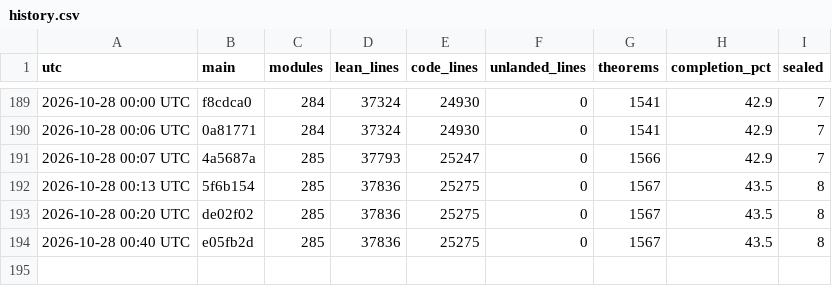
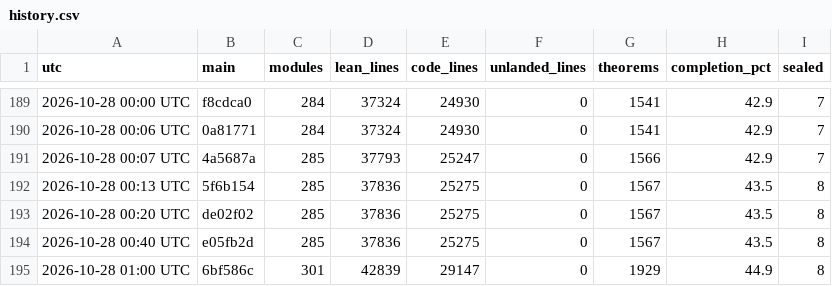
Before and after one commit to aravindkarthigeyan/KAM-dev, a CSV file: docs/campaign/history.csv, drawn as a sheet; only a part is shown, gaps mark what is left out.

```diff
--- a/docs/campaign/history.csv
+++ b/docs/campaign/history.csv
@@ -194 +194,2 @@ utc,main,modules,lean_lines,code_lines,unlanded_lines,theorems,completion_pct,se
 2026-10-28 00:40 UTC,e05fb2d,285,37836,25275,0,1567,43.5,8
+2026-10-28 01:00 UTC,6bf586c,301,42839,29147,0,1929,44.9,8
```
Also changed, not shown: 1 other file.
